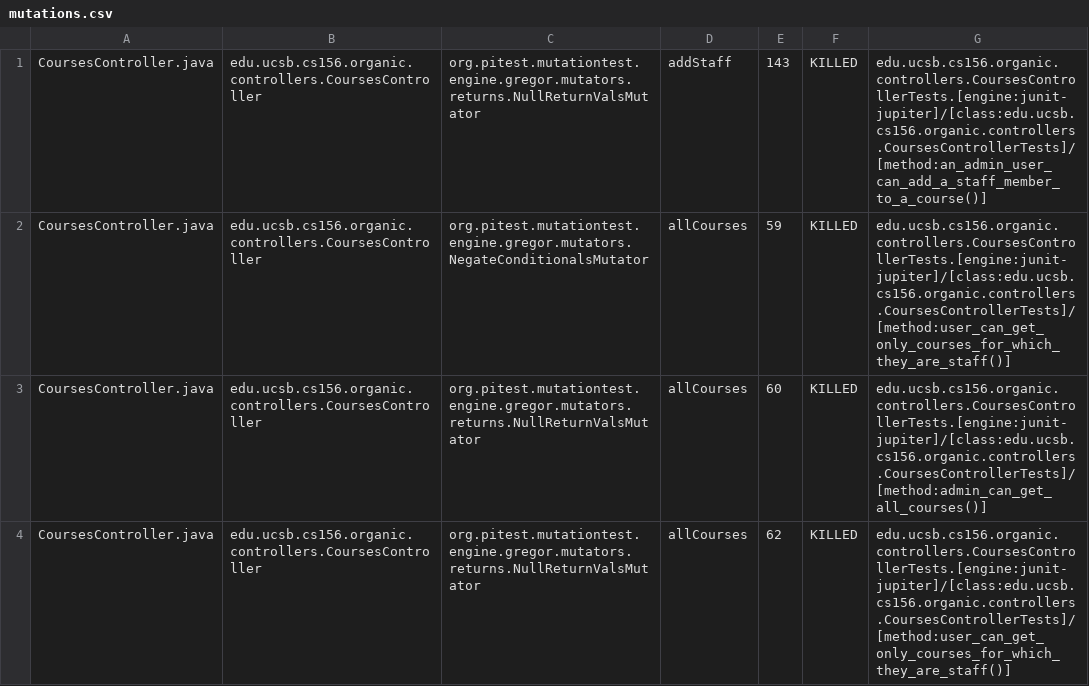
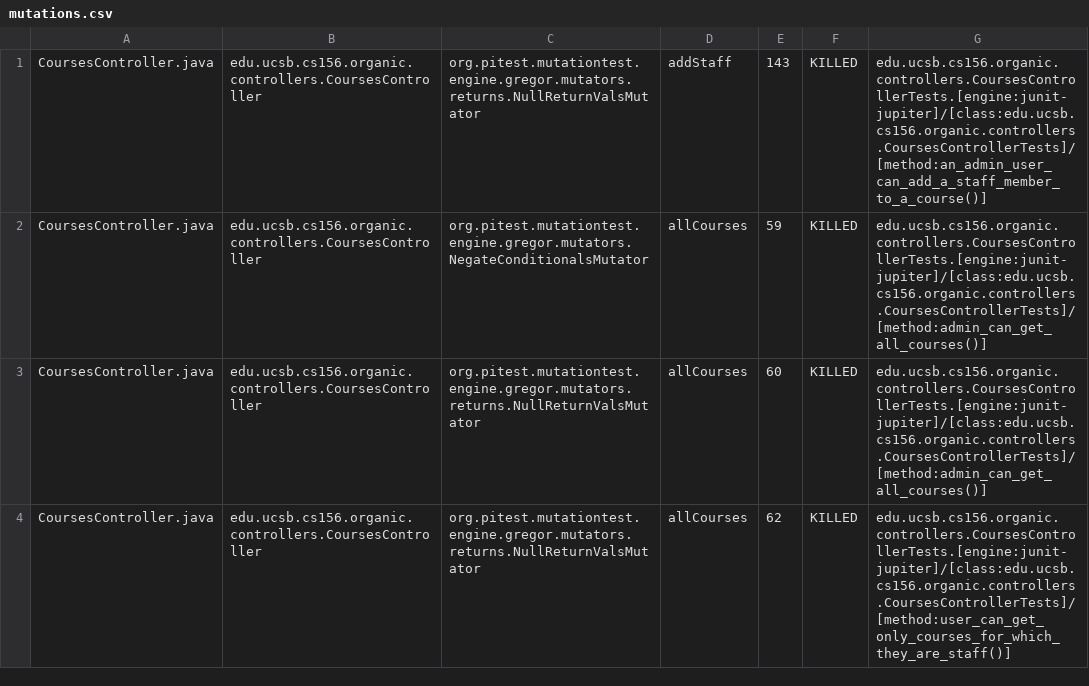
Before and after one commit to ucsb-cs156-w24/proj-organic-w24-6pm-1, a CSV file: prs/52/pitest/mutations.csv, drawn as a sheet; only a part is shown; the diff covers the shown part only.

Commit message:
Deploying to gh-pages from @ ucsb-cs156-w24/proj-organic-w24-6pm-1@500f9761effb7bc4f40fba3200e270693034d652 🚀

```diff
--- a/prs/52/pitest/mutations.csv
+++ b/prs/52/pitest/mutations.csv
@@ -1,3 +1,3 @@
 CoursesController.java,edu.ucsb.cs156.organic.controllers.CoursesController,org.pitest.mutationtest.engine.gregor.mutators.returns.NullReturnValsMutator,addStaff,143,KILLED,edu.ucsb.cs156.organic.controllers.CoursesControllerTests.[engine:junit-jupiter]/[class:edu.ucsb.cs156.organic.controllers.CoursesControllerTests]/[method:an_admin_user_can_add_a_staff_member_to_a_course()]
-CoursesController.java,edu.ucsb.cs156.organic.controllers.CoursesController,org.pitest.mutationtest.engine.gregor.mutators.NegateConditionalsMutator,allCourses,59,KILLED,edu.ucsb.cs156.organic.controllers.CoursesControllerTests.[engine:junit-jupiter]/[class:edu.ucsb.cs156.organic.controllers.CoursesControllerTests]/[method:user_can_get_only_courses_for_which_they_are_staff()]
+CoursesController.java,edu.ucsb.cs156.organic.controllers.CoursesController,org.pitest.mutationtest.engine.gregor.mutators.NegateConditionalsMutator,allCourses,59,KILLED,edu.ucsb.cs156.organic.controllers.CoursesControllerTests.[engine:junit-jupiter]/[class:edu.ucsb.cs156.organic.controllers.CoursesControllerTests]/[method:admin_can_get_all_courses()]
 CoursesController.java,edu.ucsb.cs156.organic.controllers.CoursesController,org.pitest.mutationtest.engine.gregor.mutators.returns.NullReturnValsMutator,allCourses,60,KILLED,edu.ucsb.cs156.organic.controllers.CoursesControllerTests.[engine:junit-jupiter]/[class:edu.ucsb.cs156.organic.controllers.CoursesControllerTests]/[method:admin_can_get_all_courses()]
```
Also changed, not shown: 20 edited cells elsewhere in this file, 16 other files.
